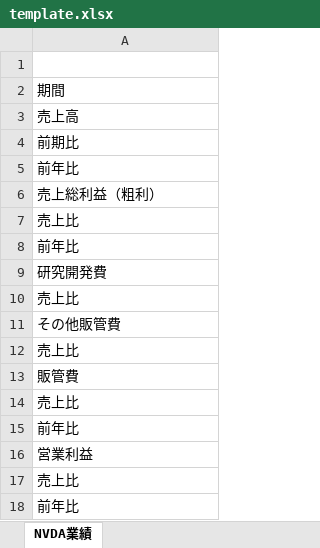
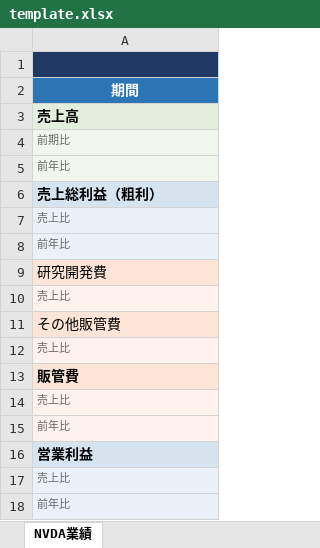
Before and after one commit to akiraak/ai-financial-analyst, an Excel workbook: companies/nvidia/ir-data/template.xlsx, sheet NVDA業績, drawn as a sheet; only a part is shown; values as stored, in another font and other column widths than the file's, no borders; the diff covers the shown part only; the diff names each change by its address in the sheet, - before the commit and + after, or states it on an @@ line.

```diff
--- a/companies/nvidia/ir-data/template.xlsx (sheet NVDA業績)
+++ b/companies/nvidia/ir-data/template.xlsx (sheet NVDA業績)
-A1 fill: none
+A1 fill: #1F3864
-A2:A3 bold: off
+A2:A3 bold: on
@@ A2 fill: none → #2E75B6, text colour: black → #FFFFFF, alignment: left → center @@
-A3 fill: none
+A3 fill: #E2EFDA
@@ A4:A5 fill: none → #F2F7EE, text colour: black → #666666, text size: smaller @@
@@ A6 fill: none → #D6E4F0, bold: off → on @@
@@ A7:A8 text colour: black → #666666, text size: smaller, fill: none → #EBF1F8 @@
-A9 fill: none
+A9 fill: #FCE4D6
@@ A10 text colour: black → #666666, text size: smaller, fill: none → #FDF2EC @@
-A11 fill: none
+A11 fill: #FCE4D6
@@ A12 text colour: black → #666666, text size: smaller, fill: none → #FDF2EC @@
@@ A13 fill: none → #FCE4D6, bold: off → on @@
@@ A14:A15 text colour: black → #666666, text size: smaller, fill: none → #FDF2EC @@
@@ A16 fill: none → #D6E4F0, bold: off → on @@
@@ A17:A18 text colour: black → #666666, text size: smaller, fill: none → #EBF1F8 @@
```
Also changed, not shown: cell formats elsewhere in this sheet, 1 other file.
